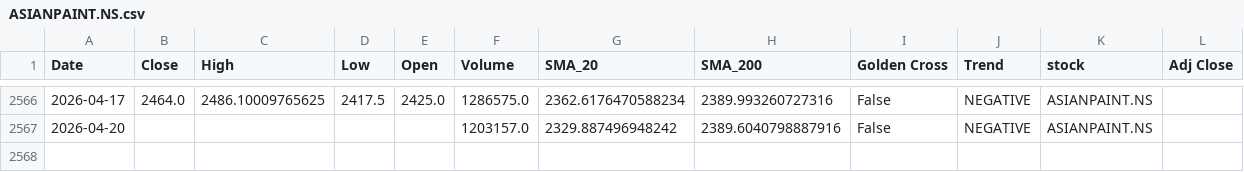
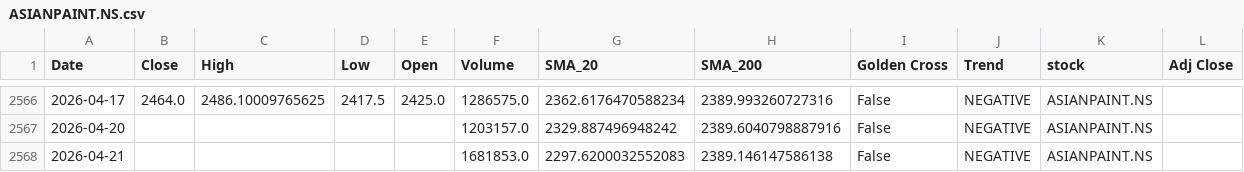
Before and after one commit to sohamdeshpande/nifty-analysis, a CSV file: data/ASIANPAINT.NS.csv, drawn as a sheet; only a part is shown, gaps mark what is left out.

```diff
--- a/data/ASIANPAINT.NS.csv
+++ b/data/ASIANPAINT.NS.csv
@@ -2567 +2567,2 @@ Date,Close,High,Low,Open,Volume,SMA_20,SMA_200,Golden Cross,Trend,stock,Adj Clos
 2026-04-20,,,,,1203157.0,2329.887496948242,2389.6040798887916,False,NEGATIVE,ASIANPAINT.NS,
+2026-04-21,,,,,1681853.0,2297.6200032552083,2389.146147586138,False,NEGATIVE,ASIANPAINT.NS,
```
Also changed, not shown: data/ADANIPORTS.NS.csv, data/BAJAJFINSV.NS.csv, 46 other files.
